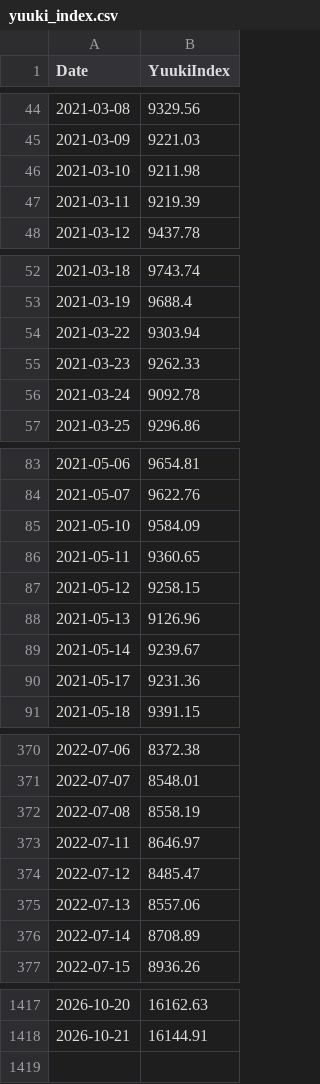
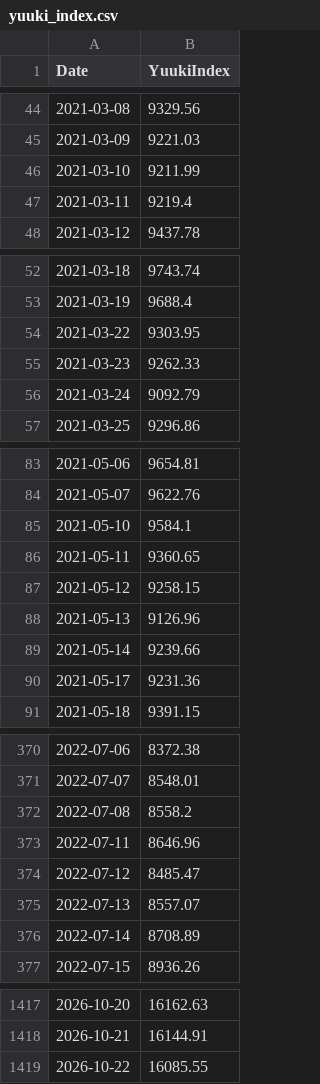
Before and after one commit to yuuki05182/my-index, a CSV file: yuuki_index.csv, drawn as a sheet; only a part is shown, gaps mark what is left out; the diff covers the shown part only.

```diff
--- a/yuuki_index.csv
+++ b/yuuki_index.csv
@@ -45,4 +45,4 @@ Date,YuukiIndex
 2021-03-09,9221.03
-2021-03-10,9211.98
-2021-03-11,9219.39
+2021-03-10,9211.99
+2021-03-11,9219.4
 2021-03-12,9437.78
@@ -53,5 +53,5 @@ Date,YuukiIndex
 2021-03-19,9688.4
-2021-03-22,9303.94
+2021-03-22,9303.95
 2021-03-23,9262.33
-2021-03-24,9092.78
+2021-03-24,9092.79
 2021-03-25,9296.86
@@ -84,3 +84,3 @@ Date,YuukiIndex
 2021-05-07,9622.76
-2021-05-10,9584.09
+2021-05-10,9584.1
 2021-05-11,9360.65
@@ -88,3 +88,3 @@ Date,YuukiIndex
 2021-05-13,9126.96
-2021-05-14,9239.67
+2021-05-14,9239.66
 2021-05-17,9231.36
@@ -371,6 +371,6 @@ Date,YuukiIndex
 2022-07-07,8548.01
-2022-07-08,8558.19
-2022-07-11,8646.97
+2022-07-08,8558.2
+2022-07-11,8646.96
 2022-07-12,8485.47
-2022-07-13,8557.06
+2022-07-13,8557.07
 2022-07-14,8708.89
@@ -1418 +1418,2 @@ Date,YuukiIndex
 2026-10-21,16144.91
+2026-10-22,16085.55
```
Also changed, not shown: 30 edited cells elsewhere in this file, yuuki_index_raw_prices.csv, 2 other files.
